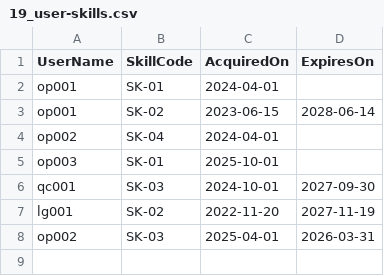
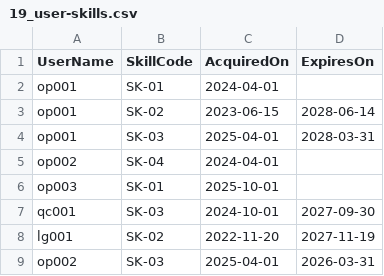
Before and after one commit to msmsrep/ParallelFactoryMES, a CSV file: samples/master-csv/19_user-skills.csv, drawn as a sheet.

```diff
--- a/samples/master-csv/19_user-skills.csv
+++ b/samples/master-csv/19_user-skills.csv
@@ -3,2 +3,3 @@ op001,SK-01,2024-04-01,
 op001,SK-02,2023-06-15,2028-06-14
+op001,SK-03,2025-04-01,2028-03-31
 op002,SK-04,2024-04-01,
```
Also changed, not shown: 3 other files.
